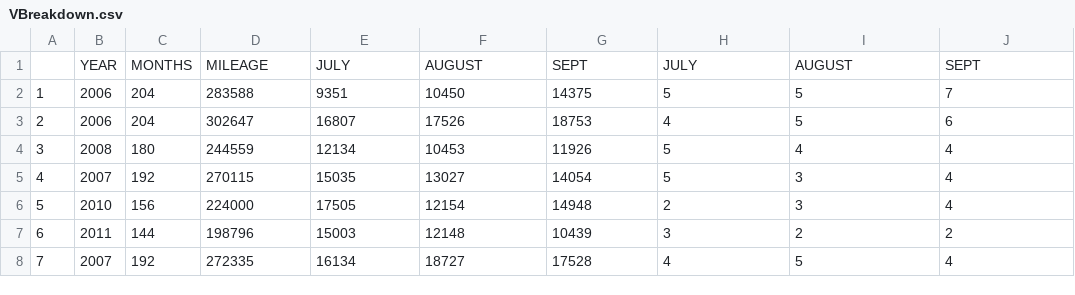
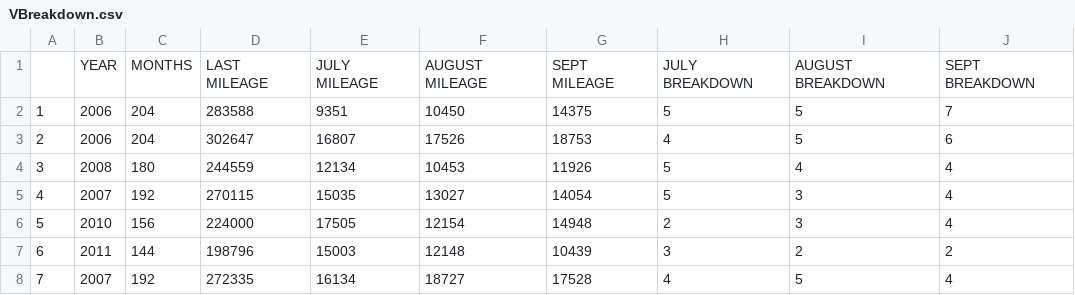
Before and after one commit to WinifredIfy/VBreakdown, a CSV file: VBreakdown.csv, drawn as a sheet; only a part is shown.

Commit message:
Add files via upload

```diff
--- a/VBreakdown.csv
+++ b/VBreakdown.csv
@@ -1,2 +1,2 @@
-,YEAR,MONTHS,MILEAGE,JULY,AUGUST,SEPT,JULY,AUGUST,SEPT
+,YEAR,MONTHS,LAST MILEAGE,JULY MILEAGE,AUGUST MILEAGE,SEPT MILEAGE,JULY BREAKDOWN,AUGUST BREAKDOWN,SEPT BREAKDOWN
 1,2006,204,283588,9351,10450,14375,5,5,7
```
